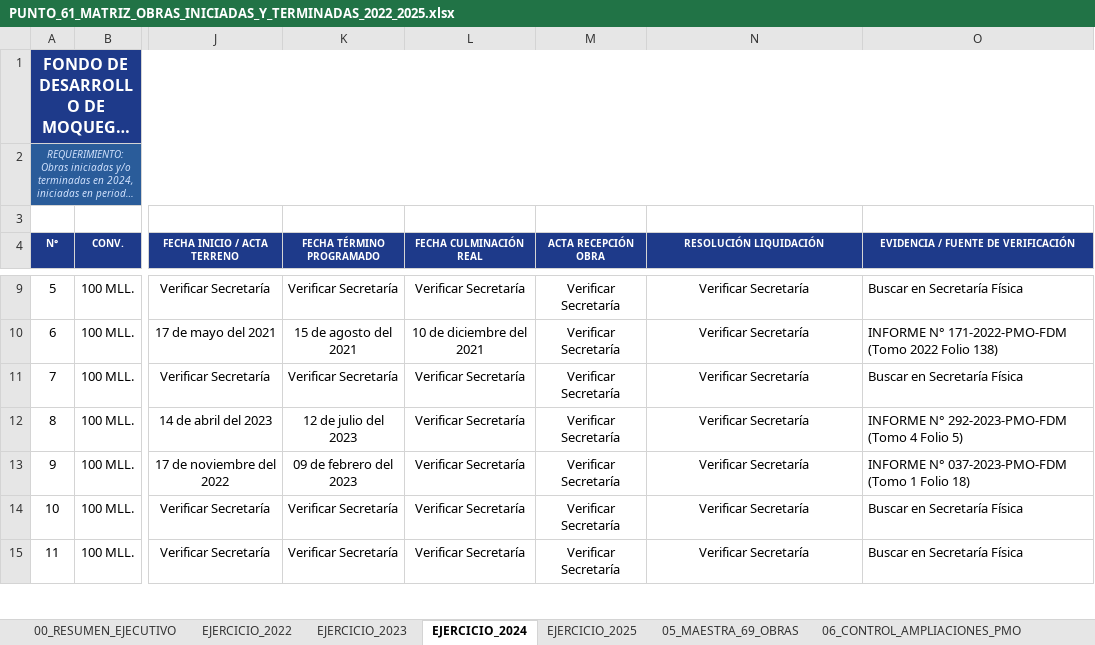
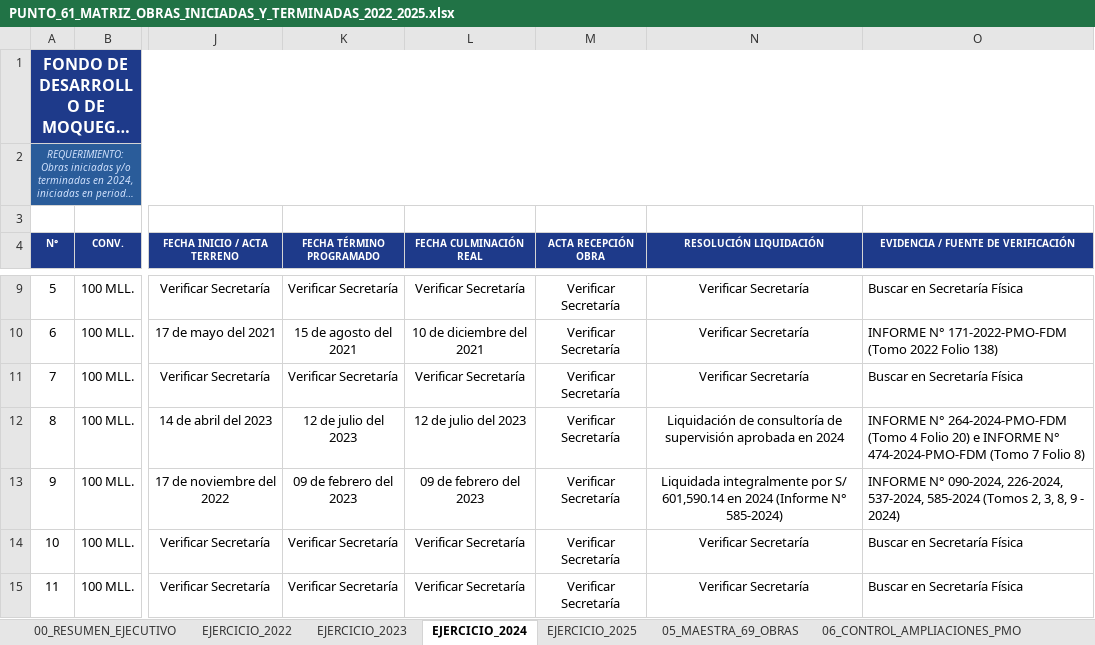
Before and after one commit to titanfoxf/auditoria-fdm, an Excel workbook: PUNTO_61_MATRIZ_OBRAS_INICIADAS_Y_TERMINADAS_2022_2025.xlsx, sheet EJERCICIO_2024, drawn as a sheet; only a part is shown, gaps mark what is left out; long unchanged cells end in …; values as stored, in another font and other column widths than the file's, no borders; the diff covers the shown part only; the diff names each change by its address in the sheet, - before the commit and + after, or states it on an @@ line.

Commit message:
Actualizar matriz e interfaz con actuados e informes PMO Tomos 2024 (29 completas, 27 fechas inicio comprobadas)

```diff
--- a/PUNTO_61_MATRIZ_OBRAS_INICIADAS_Y_TERMINADAS_2022_2025.xlsx (sheet EJERCICIO_2024)
+++ b/PUNTO_61_MATRIZ_OBRAS_INICIADAS_Y_TERMINADAS_2022_2025.xlsx (sheet EJERCICIO_2024)
-L12 (FECHA CULMINACIÓN REAL): Verificar Secretaría
+L12 (FECHA CULMINACIÓN REAL): 12 de julio del 2023
-N12 (RESOLUCIÓN LIQUIDACIÓN): Verificar Secretaría
+N12 (RESOLUCIÓN LIQUIDACIÓN): Liquidación de consultoría de supervisión aprobada en 2024
-O12: INFORME N° 292-2023-PMO-FDM (Tomo 4 Folio 5)
+O12: INFORME N° 264-2024-PMO-FDM (Tomo 4 Folio 20) e INFORME N° 474-2024-PMO-FDM (Tomo 7 Folio 8)
-L13 (FECHA CULMINACIÓN REAL): Verificar Secretaría
+L13 (FECHA CULMINACIÓN REAL): 09 de febrero del 2023
-N13 (RESOLUCIÓN LIQUIDACIÓN): Verificar Secretaría
+N13 (RESOLUCIÓN LIQUIDACIÓN): Liquidada integralmente por S/ 601,590.14 en 2024 (Informe N° 585-2024)
-O13: INFORME N° 037-2023-PMO-FDM (Tomo 1 Folio 18)
+O13: INFORME N° 090-2024, 226-2024, 537-2024, 585-2024 (Tomos 2, 3, 8, 9 - 2024)
```
Also changed, not shown: 74 edited cells elsewhere in this sheet, sheet 06_CONTROL_AMPLIACIONES_PMO, sheet EJERCICIO_2023, sheet EJERCICIO_2025, sheet EJERCICIO_2022, sheet 05_MAESTRA_69_OBRAS, 3 other files.
